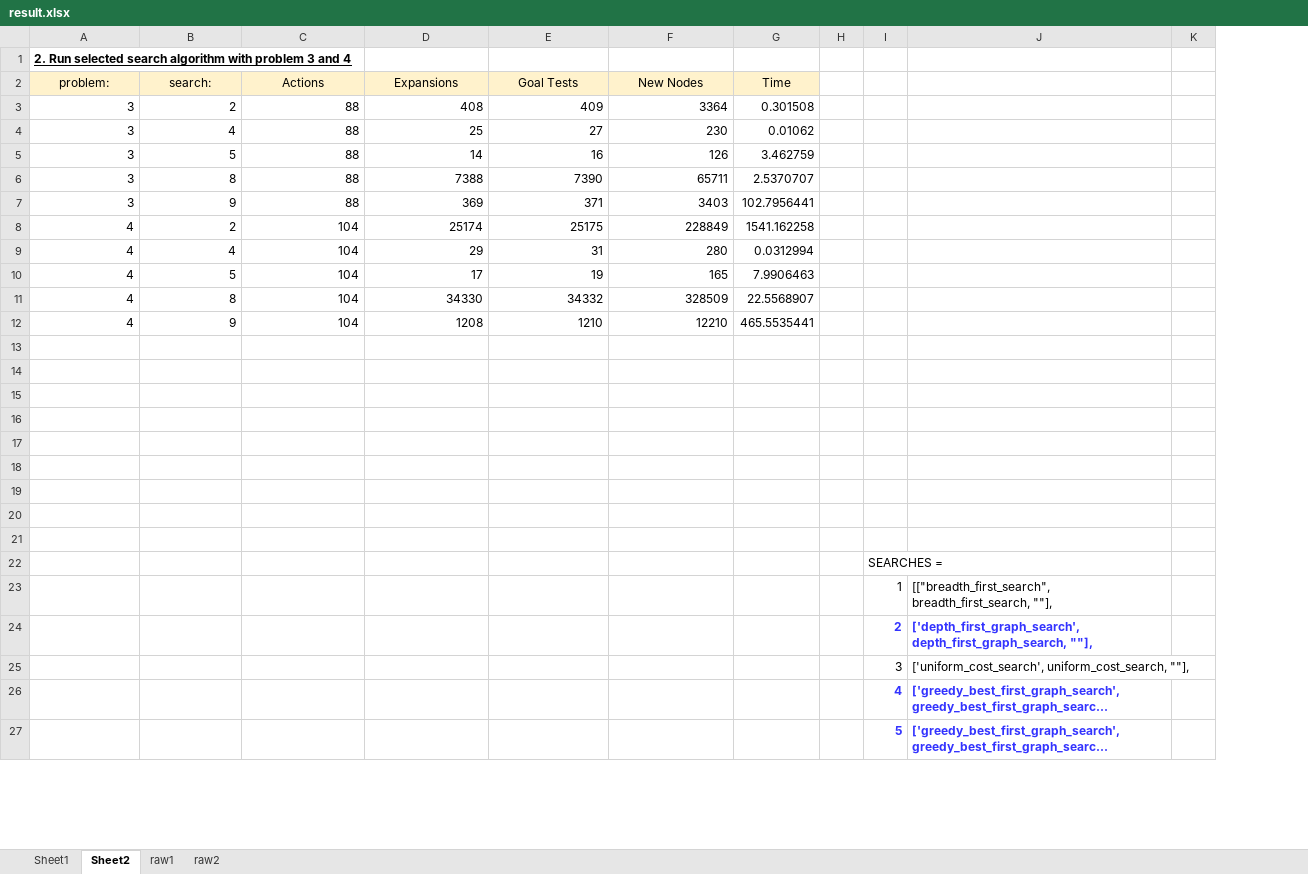
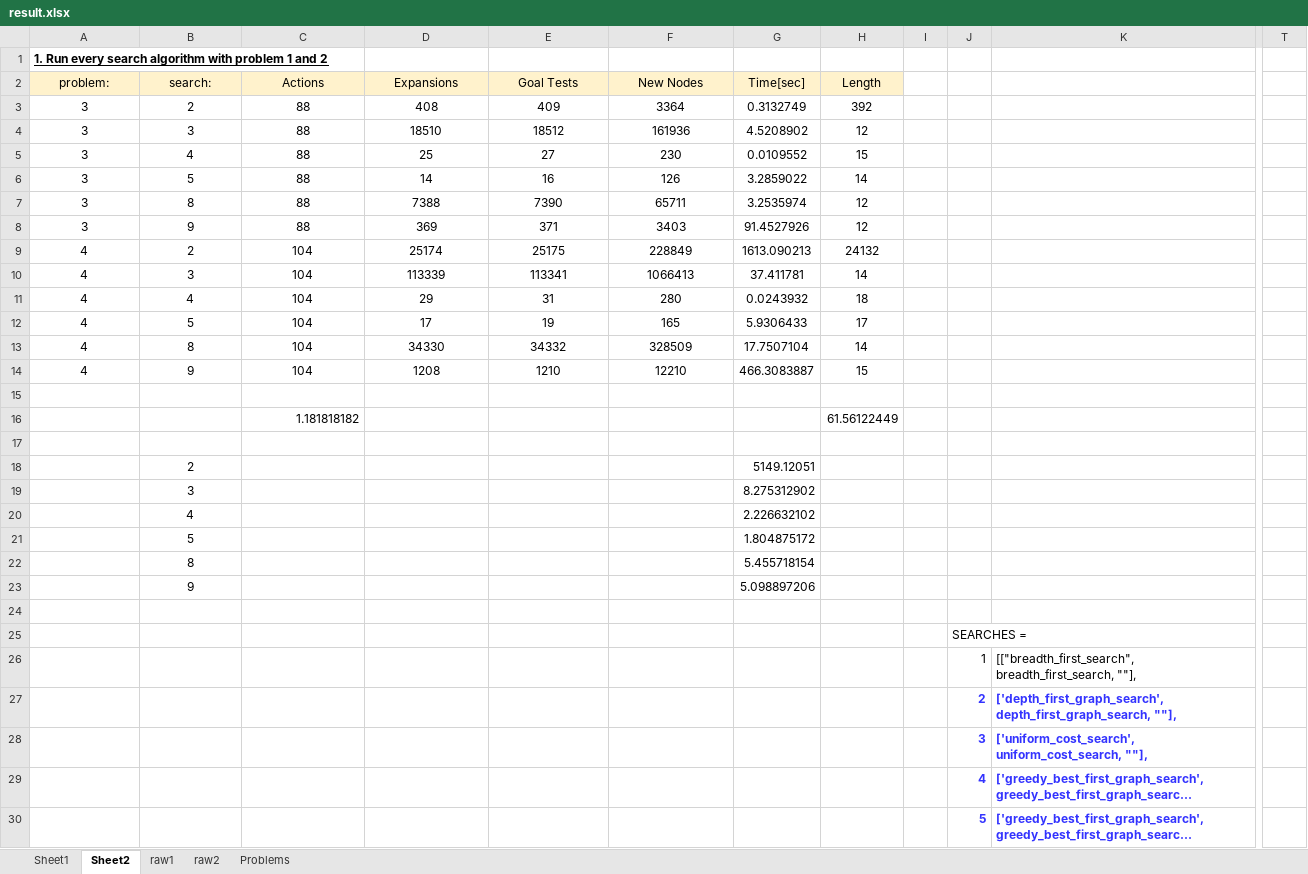
Before and after one commit to kkumazaki/Artificial-Intelligence, an Excel workbook: Projects/2_Classical Planning/result/result.xlsx, sheet Sheet2, drawn as a sheet; only a part is shown, gaps mark what is left out; long unchanged cells end in …; values as stored, in another font and other column widths than the file's, no borders; charts and pictures not drawn; removed rows and columns are numbered as before the commit, all else as after; rows hold the shown columns only; the diff names each change by its address in the sheet, - before the commit and + after, or states it on an @@ line.

```diff
--- a/Projects/2_Classical Planning/result/result.xlsx (sheet Sheet2)
+++ b/Projects/2_Classical Planning/result/result.xlsx (sheet Sheet2)
+sheet tab: Problems
-column G (Time), rows 3-12: 0.301508 | 0.01062 | 3.462759 | 2.5370707 | 102.7956441 | 1541.162258 | 0.0312994 | 7.9906463 | 22.5568907 | 465.5535441
+column G (Time[sec]), row 3: 0.3132749; rows 5-9: 0.0109552 | 3.2859022 | 3.2535974 | 91.4527926 | 1613.090213; rows 11-14: 0.0243932 | 5.9306433 | 17.7507104 | 466.3083887; rows 18-23: 5149.12051 | 8.275312902 | 2.226632102 | 1.804875172 | 5.455718154 | 5.098897206
+column H (Length), row 3: 392; rows 5-9: 15 | 14 | 12 | 12 | 24132; rows 11-14: 18 | 17 | 14 | 15
-column K, empty
+column T, empty
-A1 (problem:): 2. Run selected search algorithm with problem 3 and 4
+A1 (problem:): 1. Run every search algorithm with problem 1 and 2
-A3:F3 alignment: right
+A3:F3 alignment: center
+row 4: 3 | 3 | 88 | 18510 | 18512 | 161936 | 4.5208902 | 12
-A5:F9 alignment: right
+A5:F9 alignment: center
+row 10: 4 | 3 | 104 | 113339 | 113341 | 1066413 | 37.411781 | 14
-A11:F14 alignment: right
+A11:F14 alignment: center
+row 16:  |  | 1.181818182 |  |  |  |  | 61.56122449
-row 18: (empty)
+row 18:  | 2 |  |  |  |  | 5149.12051
-row 19: (empty)
+row 19:  | 3 |  |  |  |  | 8.275312902
-row 20: (empty)
+row 20:  | 4 |  |  |  |  | 2.226632102
-row 21: (empty)
+row 21:  | 5 |  |  |  |  | 1.804875172
-row 22: (empty)
+row 22:  | 8 |  |  |  |  | 5.455718154
-row 23: (empty)
+row 23:  | 9 |  |  |  |  | 5.098897206
@@ J28:K28 bold: off → on, text colour: black → #3333FF @@
```
Also changed, not shown: sheet Sheet1, sheet raw1, sheet raw2, charts or pictures, 16 other files.
